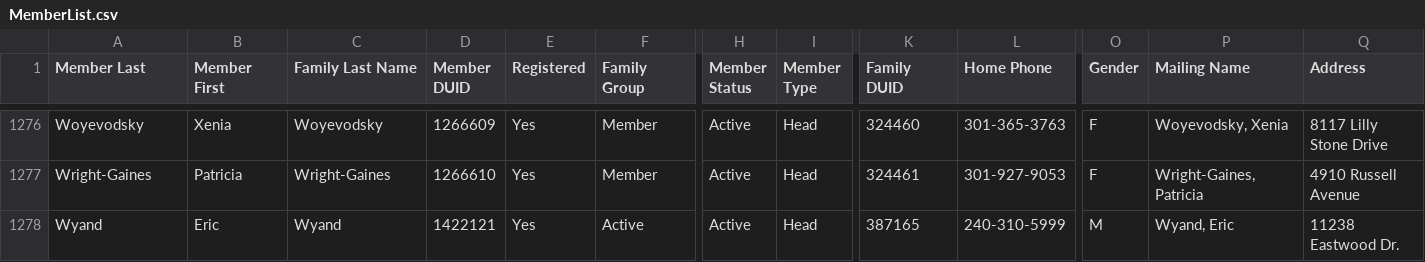
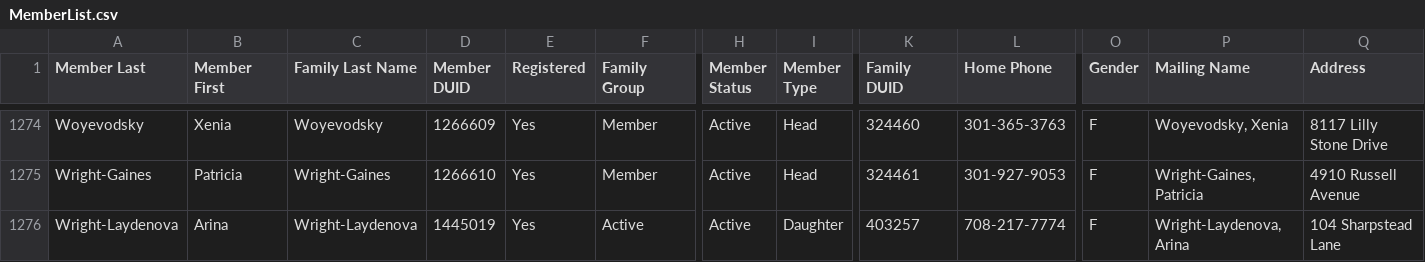
Before and after one commit to m4j/parish-cards, a CSV file: src/MemberList.csv, drawn as a sheet; only a part is shown, gaps mark what is left out; the shorter side is filled out with more unchanged rows; rows hold the shown columns only; the diff covers the shown part only; the diff names each change by its address in the sheet, - before the commit and + after, or states it on an @@ line.

```diff
--- a/src/MemberList.csv
+++ b/src/MemberList.csv
+row 1276: Wright-Laydenova | Arina | Wright-Laydenova | 1445019 | Yes | Active | Active | Daughter | 403257 | 708-217-7774 | F | Wright-Laydenova, Arina | 104 Sharpstead Lane
```
Also changed, not shown: 1 added row, 2 removed rows and 2 edited cells elsewhere in this file, src/FamilyList.csv, 1 other file.
